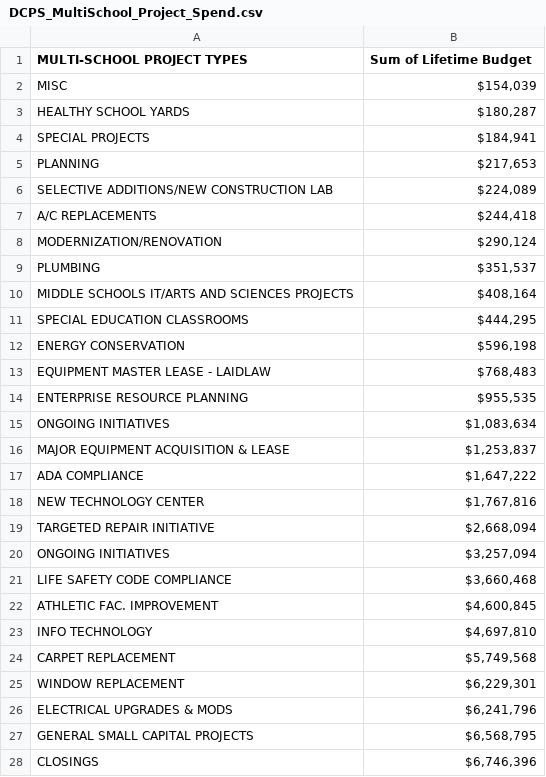
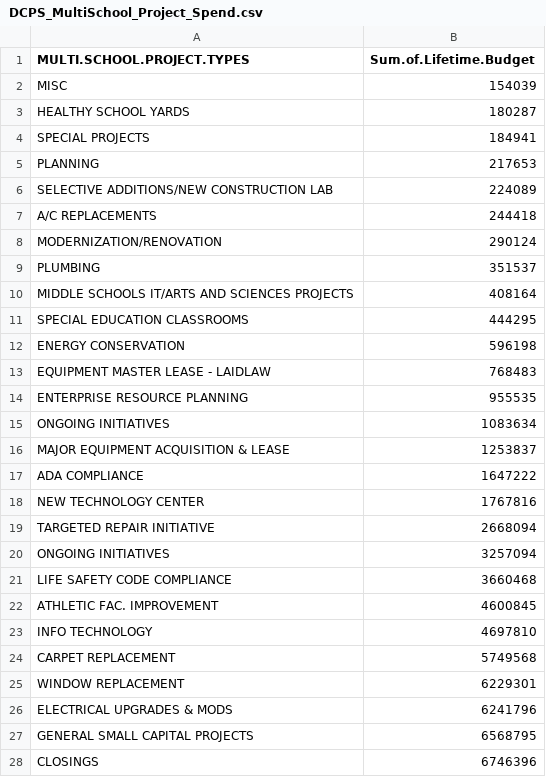
Before and after one commit to civictechdc/school-modernization, a CSV file: Output Data/DCPS_MultiSchool_Project_Spend.csv, drawn as a sheet; only a part is shown; the diff covers the shown part only.

```diff
--- a/Output Data/DCPS_MultiSchool_Project_Spend.csv
+++ b/Output Data/DCPS_MultiSchool_Project_Spend.csv
@@ -1,28 +1,28 @@
-MULTI-SCHOOL PROJECT TYPES,Sum of Lifetime Budget,,,,,
-MISC,"$154,039",,,,,
-HEALTHY SCHOOL YARDS,"$180,287",,,,,
-SPECIAL PROJECTS,"$184,941",,,,,
-PLANNING,"$217,653",,,,,
-SELECTIVE ADDITIONS/NEW CONSTRUCTION LAB,"$224,089",,,,,
-A/C REPLACEMENTS,"$244,418",,,,,
-MODERNIZATION/RENOVATION,"$290,124",,,,,
-PLUMBING,"$351,537",,,,,
-MIDDLE SCHOOLS IT/ARTS AND SCIENCES PROJECTS,"$408,164",,,,,
-SPECIAL EDUCATION CLASSROOMS,"$444,295",,,,,
-ENERGY CONSERVATION,"$596,198",,,,,
-EQUIPMENT MASTER LEASE - LAIDLAW,"$768,483",,,,,
-ENTERPRISE RESOURCE PLANNING,"$955,535",,,,,
-ONGOING INITIATIVES,"$1,083,634",,,,,
-MAJOR EQUIPMENT ACQUISITION & LEASE,"$1,253,837",,,,,
-ADA COMPLIANCE,"$1,647,222",,,,,
-NEW TECHNOLOGY CENTER,"$1,767,816",,,,,
-TARGETED REPAIR INITIATIVE,"$2,668,094",,,,,
-ONGOING INITIATIVES,"$3,257,094",,,,,
-LIFE SAFETY CODE COMPLIANCE,"$3,660,468",,,,,
-ATHLETIC FAC. IMPROVEMENT,"$4,600,845",,,,,
-INFO TECHNOLOGY,"$4,697,810",,,,,
-CARPET REPLACEMENT,"$5,749,568",,,,,
-WINDOW REPLACEMENT,"$6,229,301",,,,,
-ELECTRICAL UPGRADES & MODS,"$6,241,796",,,,,
-GENERAL SMALL CAPITAL PROJECTS,"$6,568,795",,,,,
-CLOSINGS,"$6,746,396",,,,,
+"MULTI.SCHOOL.PROJECT.TYPES","Sum.of.Lifetime.Budget"
+"MISC",154039
+"HEALTHY SCHOOL YARDS",180287
+"SPECIAL PROJECTS",184941
+"PLANNING",217653
+"SELECTIVE ADDITIONS/NEW CONSTRUCTION LAB",224089
+"A/C REPLACEMENTS",244418
+"MODERNIZATION/RENOVATION",290124
+"PLUMBING",351537
+"MIDDLE SCHOOLS IT/ARTS AND SCIENCES PROJECTS",408164
+"SPECIAL EDUCATION CLASSROOMS",444295
+"ENERGY CONSERVATION",596198
+"EQUIPMENT MASTER LEASE - LAIDLAW",768483
+"ENTERPRISE RESOURCE PLANNING",955535
+"ONGOING INITIATIVES",1083634
+"MAJOR EQUIPMENT ACQUISITION & LEASE",1253837
+"ADA COMPLIANCE",1647222
+"NEW TECHNOLOGY CENTER",1767816
+"TARGETED REPAIR INITIATIVE",2668094
+"ONGOING INITIATIVES",3257094
+"LIFE SAFETY CODE COMPLIANCE",3660468
+"ATHLETIC FAC. IMPROVEMENT",4600845
+"INFO TECHNOLOGY",4697810
+"CARPET REPLACEMENT",5749568
+"WINDOW REPLACEMENT",6229301
+"ELECTRICAL UPGRADES & MODS",6241796
+"GENERAL SMALL CAPITAL PROJECTS",6568795
+"CLOSINGS",6746396
```
Also changed, not shown: 5 edited cells elsewhere in this file, Output Data/DCSchools_FY1415_Master_46.csv, 1 other file.
